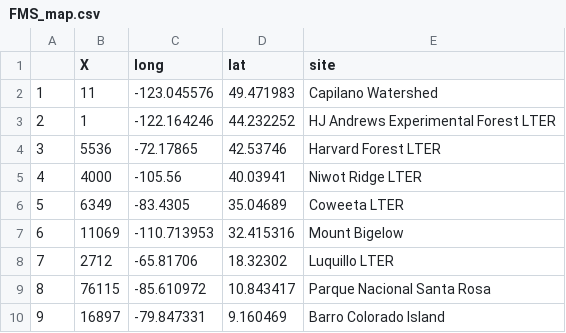
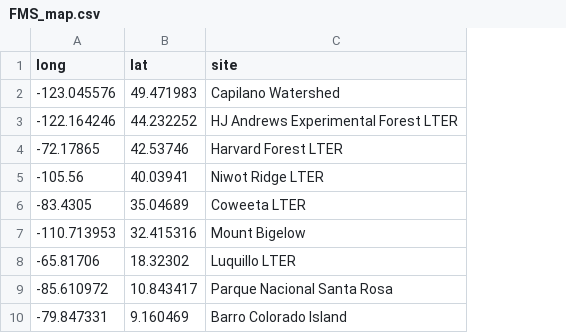
Before and after one commit to MichaletzLab/mortality-scaling, a CSV file: data/FMS_map.csv, drawn as a sheet; the diff names each change by its address in the sheet, - before the commit and + after, or states it on an @@ line.

Commit message:
Update FMS_map.csv

```diff
--- a/data/FMS_map.csv
+++ b/data/FMS_map.csv
-column A, rows 2-10: 1 | 2 | 3 | 4 | 5 | 6 | 7 | 8 | 9
-column B (X), rows 2-10: 11 | 1 | 5536 | 4000 | 6349 | 11069 | 2712 | 76115 | 16897
```
